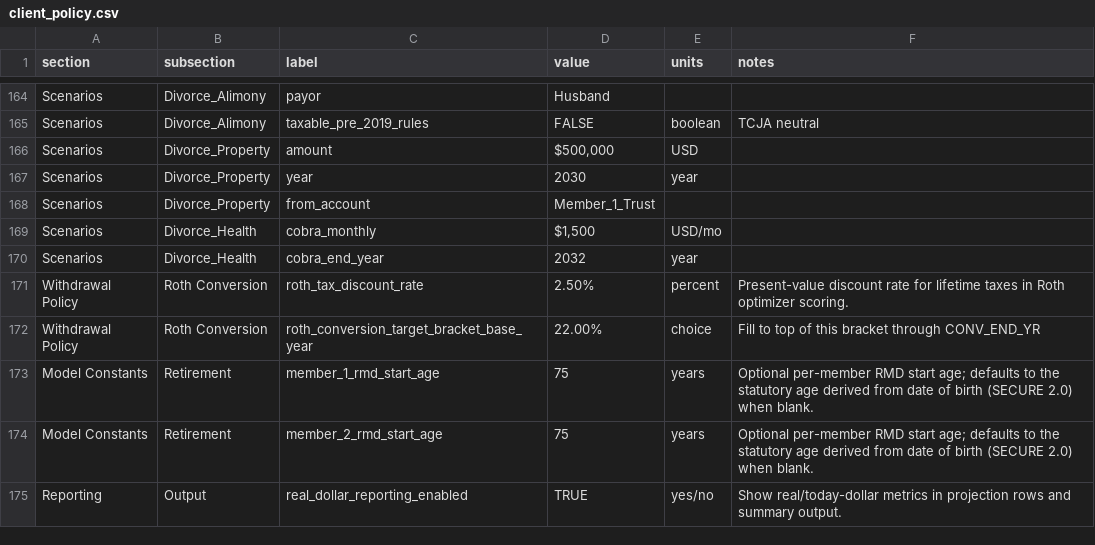
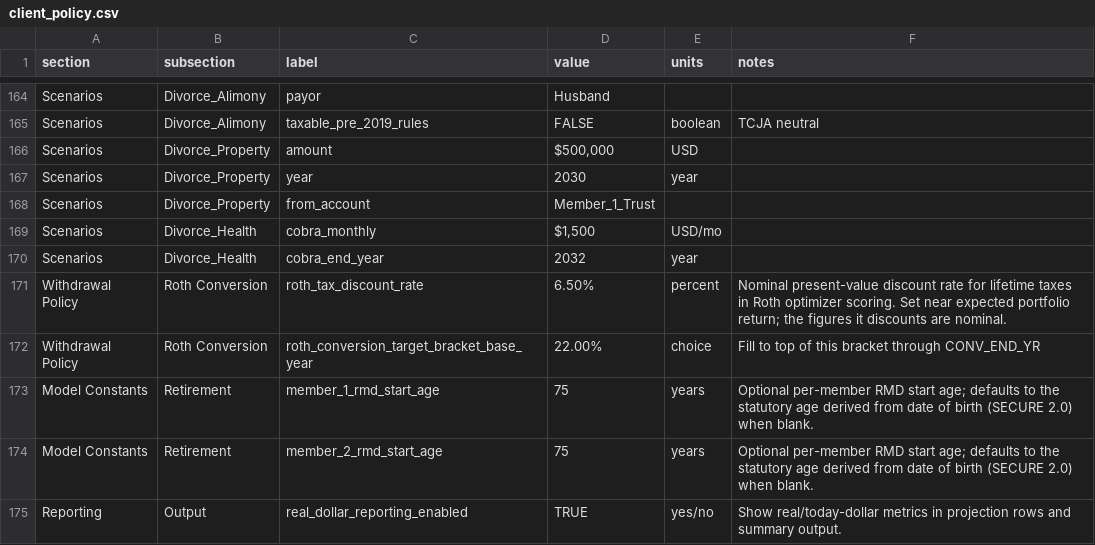
Before and after one commit to matthartzman/retirement_system, a CSV file: input/demo/client_policy.csv, drawn as a sheet; only a part is shown, gaps mark what is left out.

```diff
--- a/input/demo/client_policy.csv
+++ b/input/demo/client_policy.csv
@@ -170,3 +170,3 @@ Scenarios,Divorce_Health,cobra_monthly,"$1,500",USD/mo,,
 Scenarios,Divorce_Health,cobra_end_year,2032,year,,
-Withdrawal Policy,Roth Conversion,roth_tax_discount_rate,2.50%,percent,Present-value discount rate for lifetime taxes in Roth optimizer scoring.,
+Withdrawal Policy,Roth Conversion,roth_tax_discount_rate,6.50%,percent,Nominal present-value discount rate for lifetime taxes in Roth optimizer scoring. Set near expected portfolio return; the figures it discounts are nominal.,
 Withdrawal Policy,Roth Conversion,roth_conversion_target_bracket_base_year,22.00%,choice,Fill to top of this bracket through CONV_END_YR
```
Also changed, not shown: reference_data/schema.csv, 4 other files.
